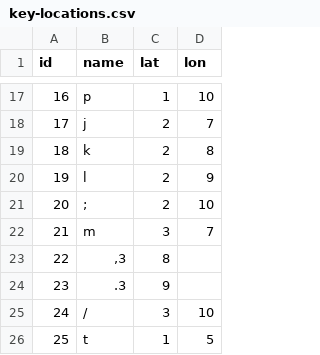
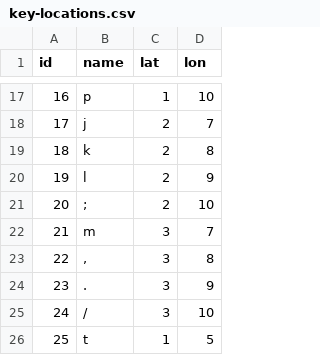
Before and after one commit to binarybottle/typing-data, a CSV file: key-locations.csv, drawn as a sheet; only a part is shown, gaps mark what is left out.

Commit message:
Update key-locations.csv

```diff
--- a/key-locations.csv
+++ b/key-locations.csv
@@ -22,4 +22,4 @@ id,name,lat,lon
 21,m,3,7
-22,","3,8
-23,"."3,9
+22,",",3,8
+23,".",3,9
 24,"/",3,10
```
